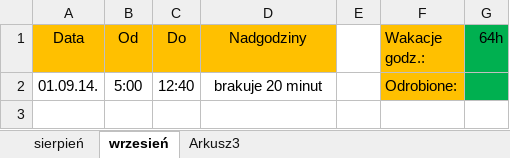
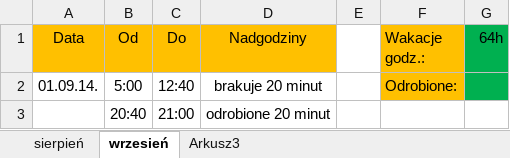
Before and after one commit to Paul119/praca, an Excel workbook: praca.xlsx, sheet wrzesień, drawn as a sheet; values as stored, in another font and other column widths than the file's, no borders; the diff names each change by its address in the sheet, - before the commit and + after, or states it on an @@ line.

Commit message:
new

```diff
--- a/praca.xlsx (sheet wrzesień)
+++ b/praca.xlsx (sheet wrzesień)
+row 3:  | 20:40 | 21:00 | odrobione 20 minut
```
